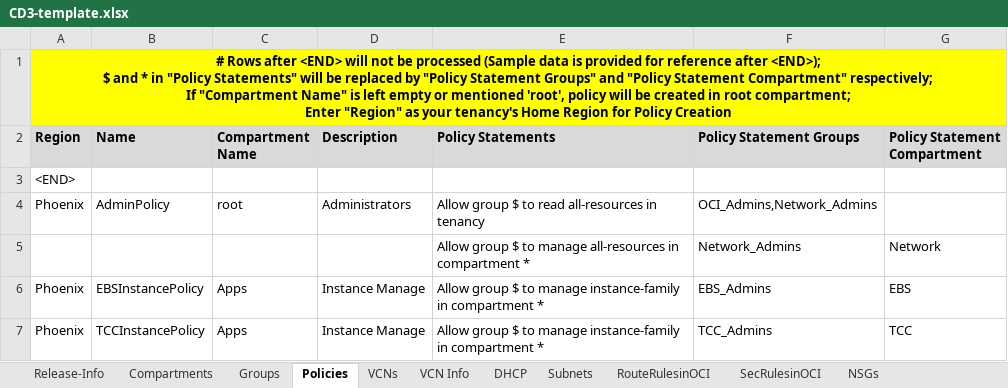
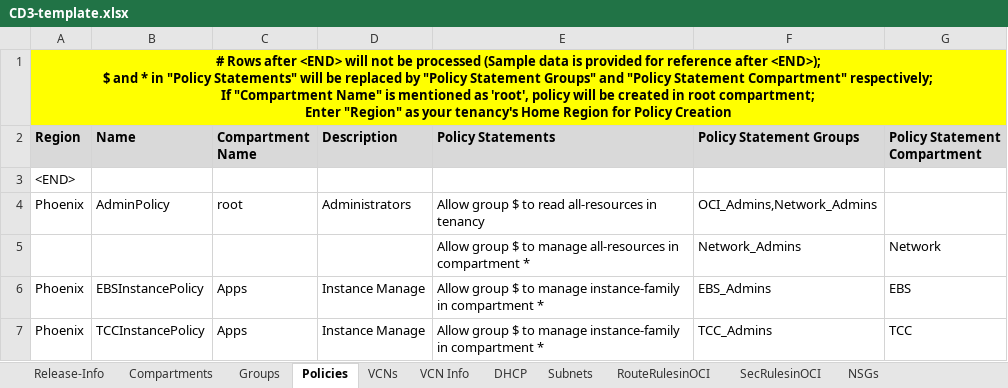
Before and after one commit to oracle-devrel/cd3-automation-toolkit, an Excel workbook: oci_tenancy/SetUpOCI_Via_TF/example/CD3-template.xlsx, sheet Policies, drawn as a sheet; values as stored, in another font and other column widths than the file's, no borders; the diff names each change by its address in the sheet, - before the commit and + after, or states it on an @@ line.

Commit message:
Policy - CD3 update

```diff
--- a/oci_tenancy/SetUpOCI_Via_TF/example/CD3-template.xlsx (sheet Policies)
+++ b/oci_tenancy/SetUpOCI_Via_TF/example/CD3-template.xlsx (sheet Policies)
-A1 (Region): …Name" is left empty or mentioned 'root', policy…
+A1 (Region): …Name" is mentioned as 'root', policy…
```
